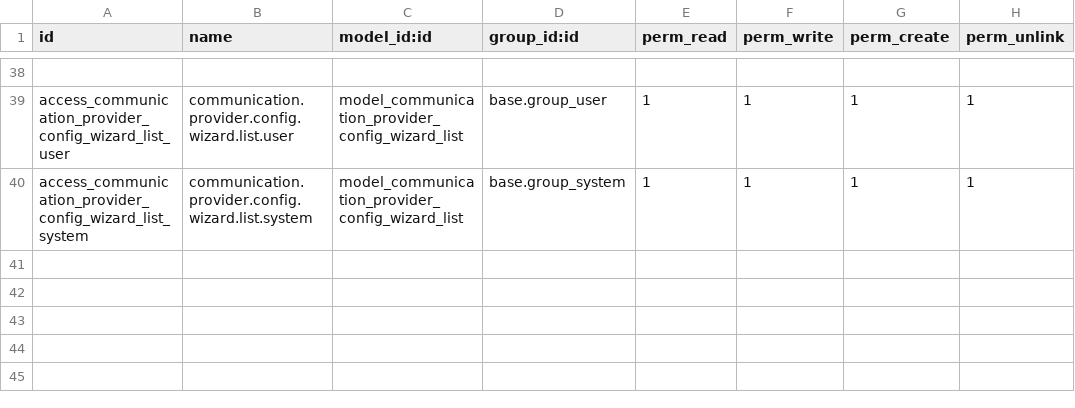
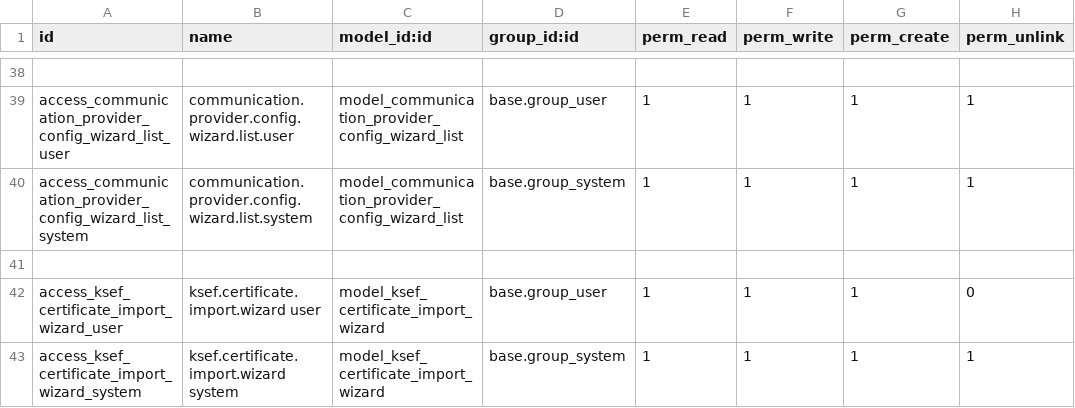
Before and after one commit to Hadron4biz/hfb_xmlmap_exporter, a CSV file: hfb_xmlmap_exporter/security/ir.model.access.csv, drawn as a sheet; only a part is shown, gaps mark what is left out; the diff names each change by its address in the sheet, - before the commit and + after, or states it on an @@ line.

```diff
--- a/hfb_xmlmap_exporter/security/ir.model.access.csv
+++ b/hfb_xmlmap_exporter/security/ir.model.access.csv
+row 41: (empty)
+row 42: access_ksef_certificate_import_wizard_user | ksef.certificate.import.wizard user | model_ksef_certificate_import_wizard | base.group_user | 1 | 1 | 1 | 0
+row 43: access_ksef_certificate_import_wizard_system | ksef.certificate.import.wizard system | model_ksef_certificate_import_wizard | base.group_system | 1 | 1 | 1 | 1
```
Also changed, not shown: 54 other files.
